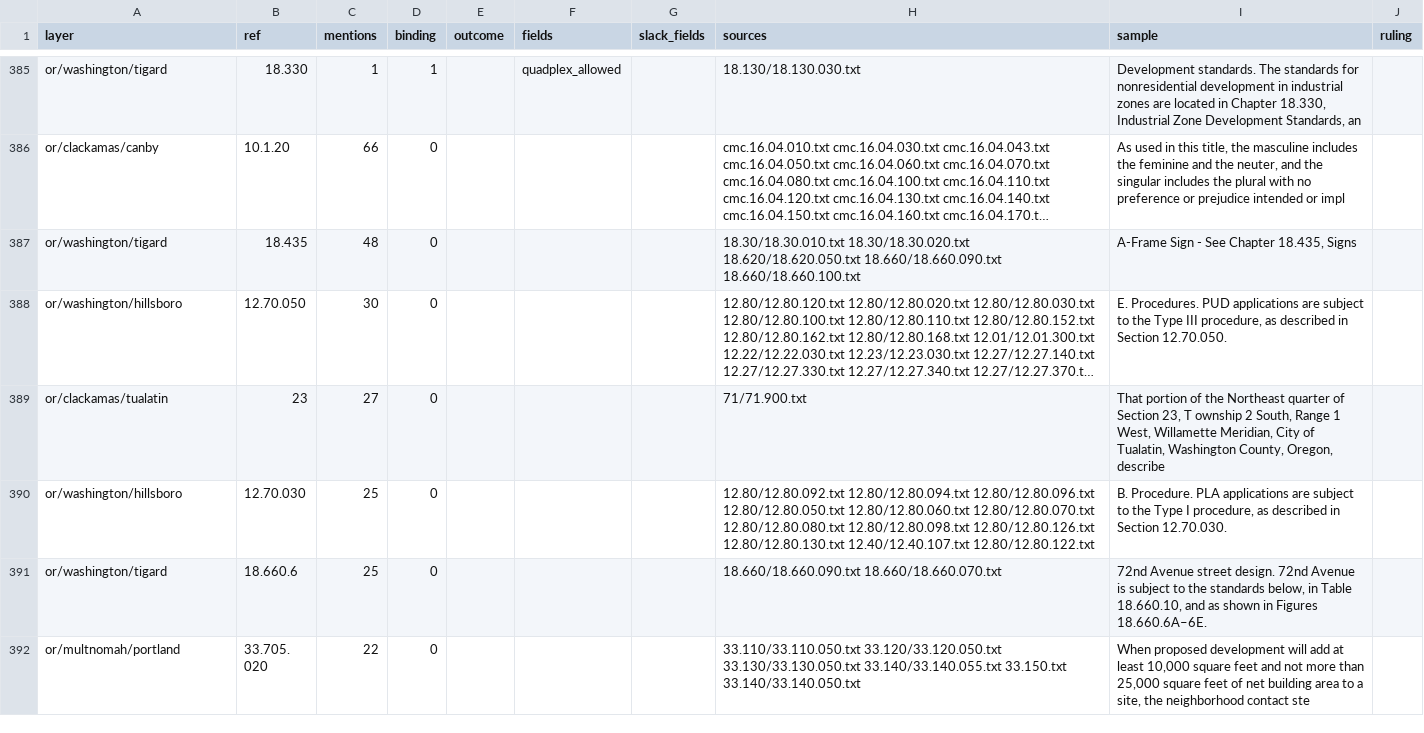
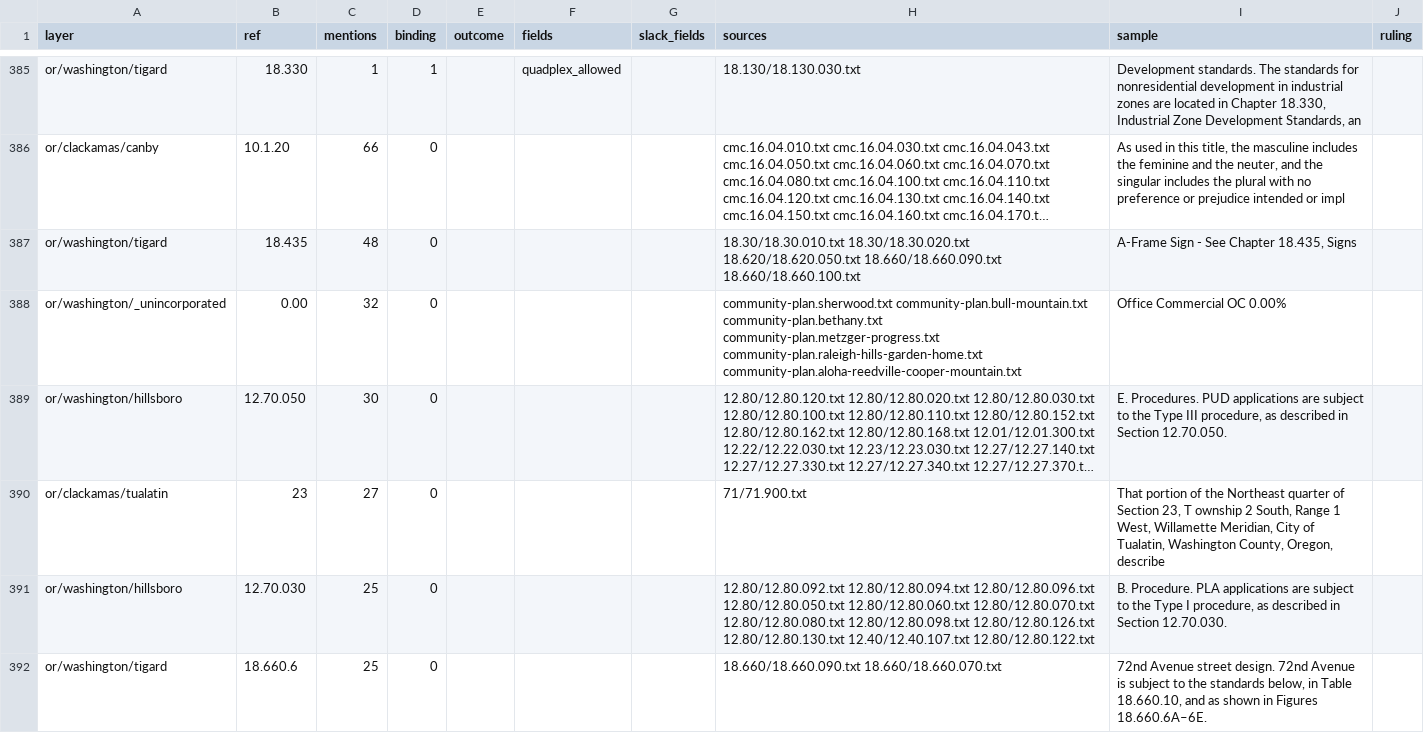
Before and after one commit to hahmlet/vicinitideals, a CSV file: data/flats/crossrefs.csv, drawn as a sheet; only a part is shown, gaps mark what is left out; the shorter side is filled out with more unchanged rows; long unchanged cells end in …; the diff covers the shown part only; the diff names each change by its address in the sheet, - before the commit and + after, or states it on an @@ line.

```diff
--- a/data/flats/crossrefs.csv
+++ b/data/flats/crossrefs.csv
+row 388: or/washington/_unincorporated | 0.00 | 32 | 0 |  |  |  | community-plan.sherwood.txt community-plan.bull-mountain.txt community-plan.bethany.txt community-plan.metzger-progress.txt community-plan.raleigh-hills-garden-home.txt community-plan.aloha-reedville-cooper-mountain.txt | Office Commercial OC 0.00%
```
Also changed, not shown: 13 added rows and 4 removed rows elsewhere in this file, 1 other file.
